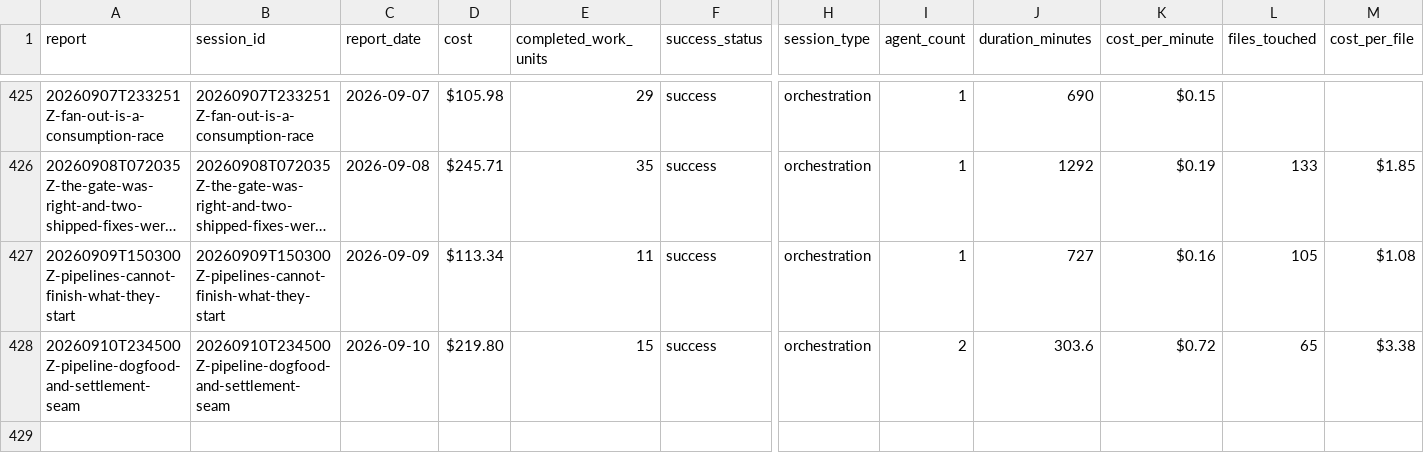
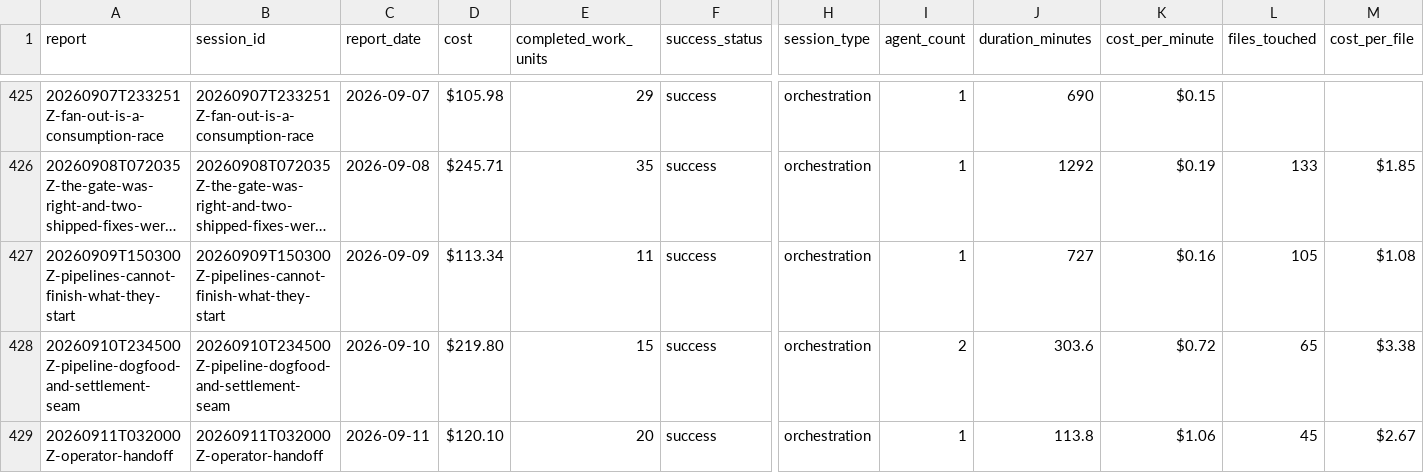
Before and after one commit to cbrenner04/jarvis, a CSV file: reports/session-outcomes.csv, drawn as a sheet; only a part is shown, gaps mark what is left out; long unchanged cells end in …; rows hold the shown columns only; the diff names each change by its address in the sheet, - before the commit and + after, or states it on an @@ line.

```diff
--- a/reports/session-outcomes.csv
+++ b/reports/session-outcomes.csv
+row 429: 20260911T032000Z-operator-handoff | 20260911T032000Z-operator-handoff | 2026-09-11 | $120.10 | 20 | success | orchestration | 1 | 113.8 | $1.06 | 45 | $2.67
```
Also changed, not shown: reports/operator-outcomes.csv, reports/session-costs.csv.
